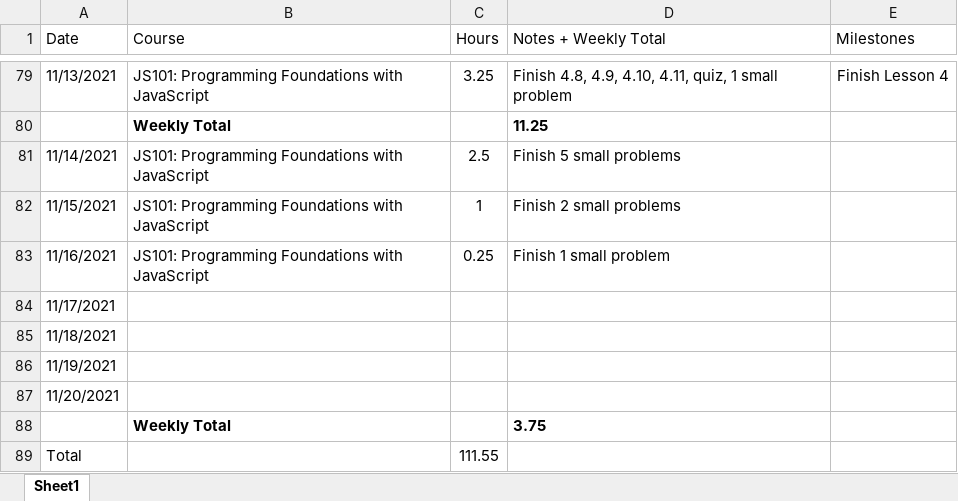
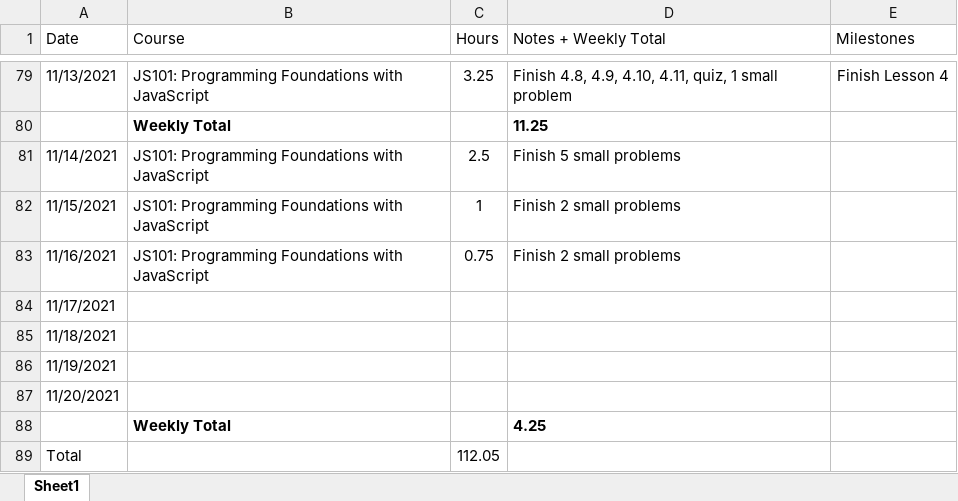
Before and after one commit to csommerl/js_101, an Excel workbook: time_log.xlsx, sheet Sheet1, drawn as a sheet; only a part is shown, gaps mark what is left out; values as stored, in another font and other column widths than the file's, no borders; table styles not drawn; the diff names each change by its address in the sheet, - before the commit and + after, or states it on an @@ line.

```diff
--- a/time_log.xlsx (sheet Sheet1)
+++ b/time_log.xlsx (sheet Sheet1)
-C83 (Hours): 0.25
+C83 (Hours): 0.75
-D83 (Notes + Weekly Total): Finish 1 small problem
+D83 (Notes + Weekly Total): Finish 2 small problems
-D88 (Notes + Weekly Total): 3.75
+D88 (Notes + Weekly Total): 4.25
-C89 (Hours): 111.55
+C89 (Hours): 112.05
```
Also changed, not shown: 3 other files.
